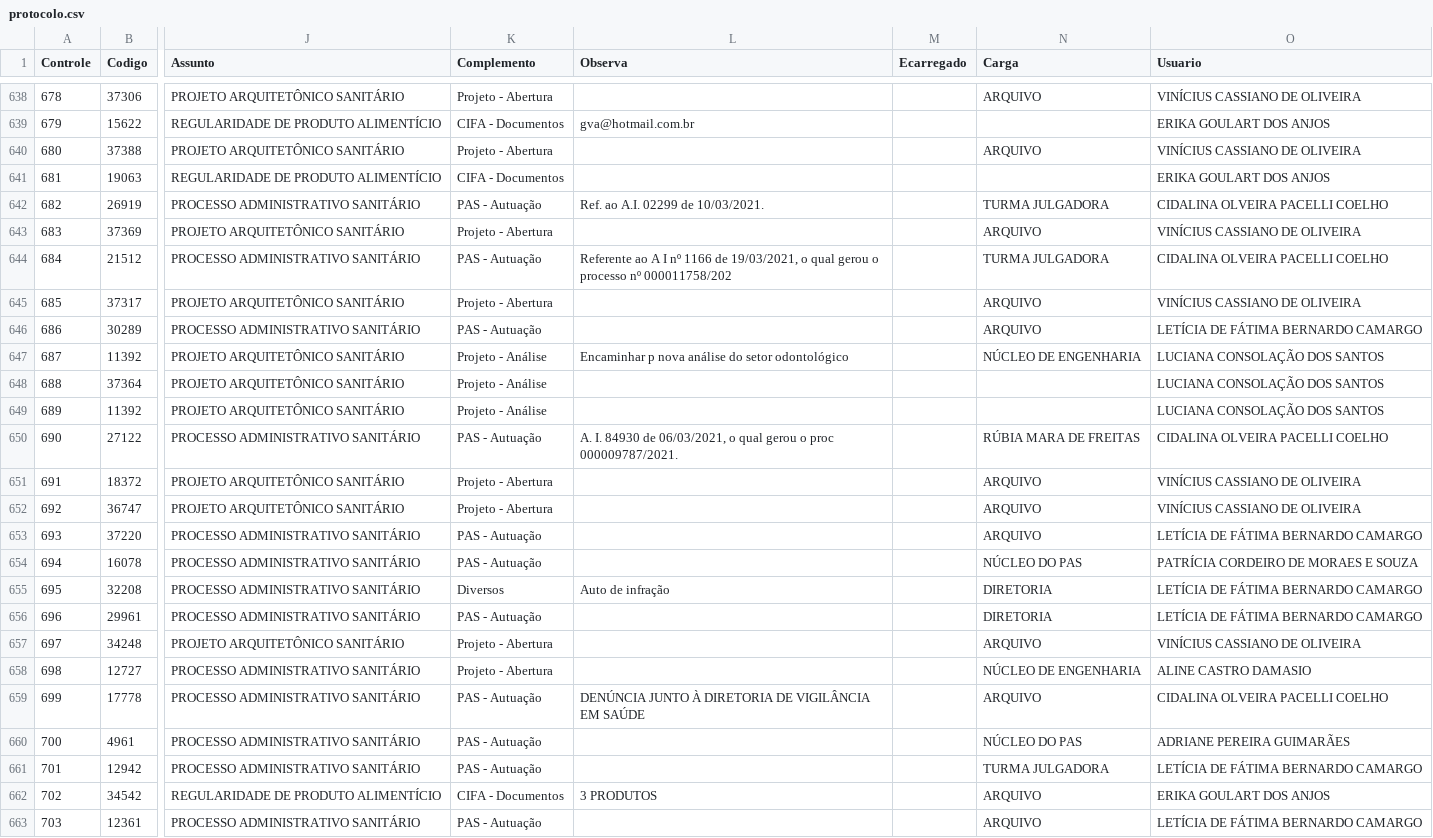
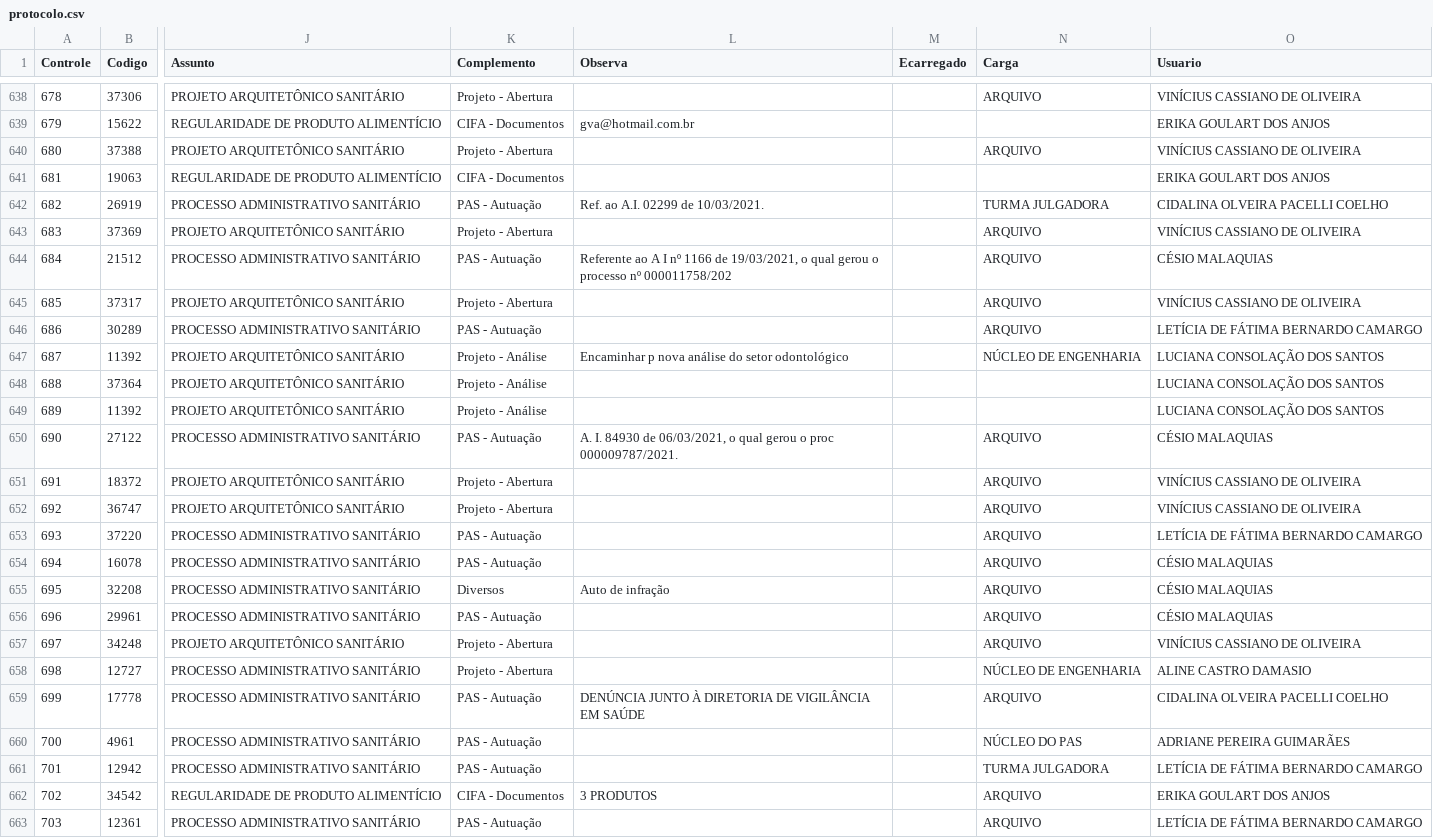
Before and after one commit to VisaAnapolis/APP, a CSV file: data/protocolo.csv, drawn as a sheet; only a part is shown, gaps mark what is left out; the diff covers the shown part only; the diff names each change by its address in the sheet, - before the commit and + after, or states it on an @@ line.

```diff
--- a/data/protocolo.csv
+++ b/data/protocolo.csv
-N644 (Carga): TURMA JULGADORA
+N644 (Carga): ARQUIVO
-O644 (Usuario): CIDALINA OLVEIRA PACELLI COELHO
+O644 (Usuario): CÉSIO MALAQUIAS
-N650 (Carga): RÚBIA MARA DE FREITAS
+N650 (Carga): ARQUIVO
-O650 (Usuario): CIDALINA OLVEIRA PACELLI COELHO
+O650 (Usuario): CÉSIO MALAQUIAS
-N654 (Carga): NÚCLEO DO PAS
+N654 (Carga): ARQUIVO
-O654 (Usuario): PATRÍCIA CORDEIRO DE MORAES E SOUZA
+O654 (Usuario): CÉSIO MALAQUIAS
-N655:N656 (Carga): DIRETORIA
+N655:N656 (Carga): ARQUIVO
-O655:O656 (Usuario): LETÍCIA DE FÁTIMA BERNARDO CAMARGO
+O655:O656 (Usuario): CÉSIO MALAQUIAS
```
Also changed, not shown: 22 edited cells elsewhere in this file, data/rdpf.csv, data/tramitacao.csv, 16 other files.
